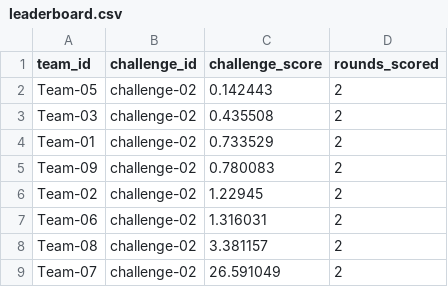
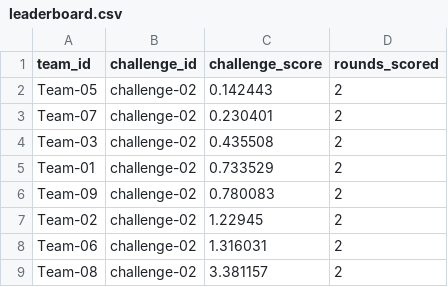
Before and after one commit to jpsluka/modeling-the-invisible-workshop, a CSV file: scoring/challenge-02/leaderboard.csv, drawn as a sheet.

```diff
--- a/scoring/challenge-02/leaderboard.csv
+++ b/scoring/challenge-02/leaderboard.csv
@@ -2,2 +2,3 @@ team_id,challenge_id,challenge_score,rounds_scored
 Team-05,challenge-02,0.142443,2
+Team-07,challenge-02,0.230401,2
 Team-03,challenge-02,0.435508,2
@@ -8,2 +9 @@ Team-06,challenge-02,1.316031,2
 Team-08,challenge-02,3.381157,2
-Team-07,challenge-02,26.591049,2
```
Also changed, not shown: scoring/challenge-02/round-scores/round-02.csv, scoring/overall-leaderboard.csv, 2 other files.
